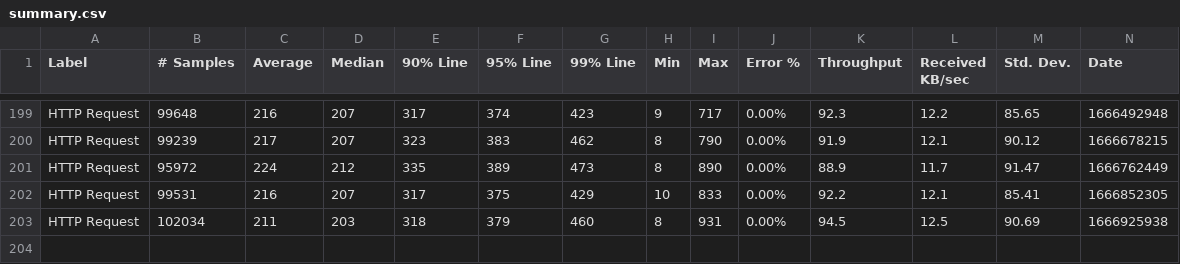
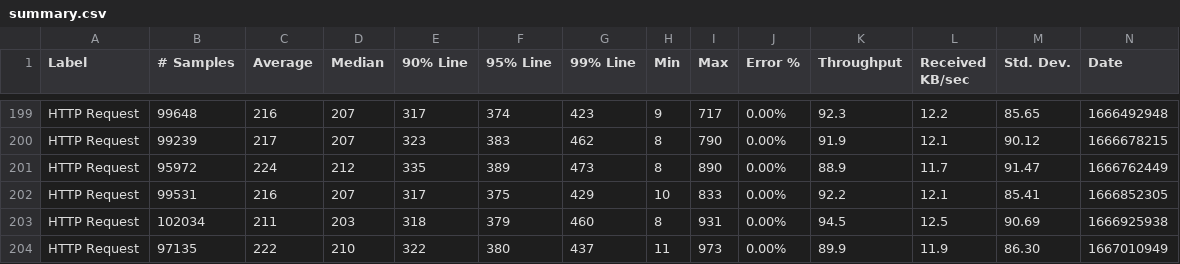
Before and after one commit to ballerina-platform/module-ballerina-log, a CSV file: load-tests/log/results/summary.csv, drawn as a sheet; only a part is shown, gaps mark what is left out; rows hold the shown columns only; the diff names each change by its address in the sheet, - before the commit and + after, or states it on an @@ line.

Commit message:
Update log test results on Sat Oct 29 02:42:25 UTC 2022

```diff
--- a/load-tests/log/results/summary.csv
+++ b/load-tests/log/results/summary.csv
+row 204: HTTP Request | 97135 | 222 | 210 | 322 | 380 | 437 | 11 | 973 | 0.00% | 89.9 | 11.9 | 86.30 | 1667010949
```
